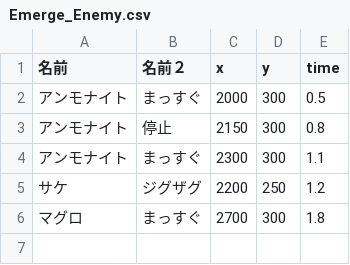
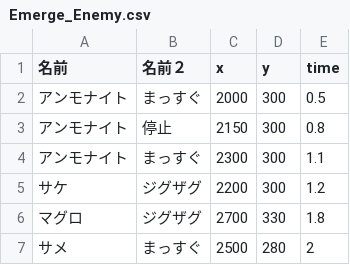
Before and after one commit to SayakaYakumo/project_Shirous, a CSV file: Shirous/App/data/stage/0/Emerge_Enemy.csv, drawn as a sheet.

```diff
--- a/Shirous/App/data/stage/0/Emerge_Enemy.csv
+++ b/Shirous/App/data/stage/0/Emerge_Enemy.csv
@@ -4,3 +4,4 @@
 アンモナイト,まっすぐ,2300,300,1.1
-サケ,ジグザグ,2200,250,1.2
-マグロ,まっすぐ,2700,300,1.8
+サケ,ジグザグ,2200,300,1.2
+マグロ,ジグザグ,2700,330,1.8
+サメ,まっすぐ,2500,280,2
```
Also changed, not shown: 16 other files.
